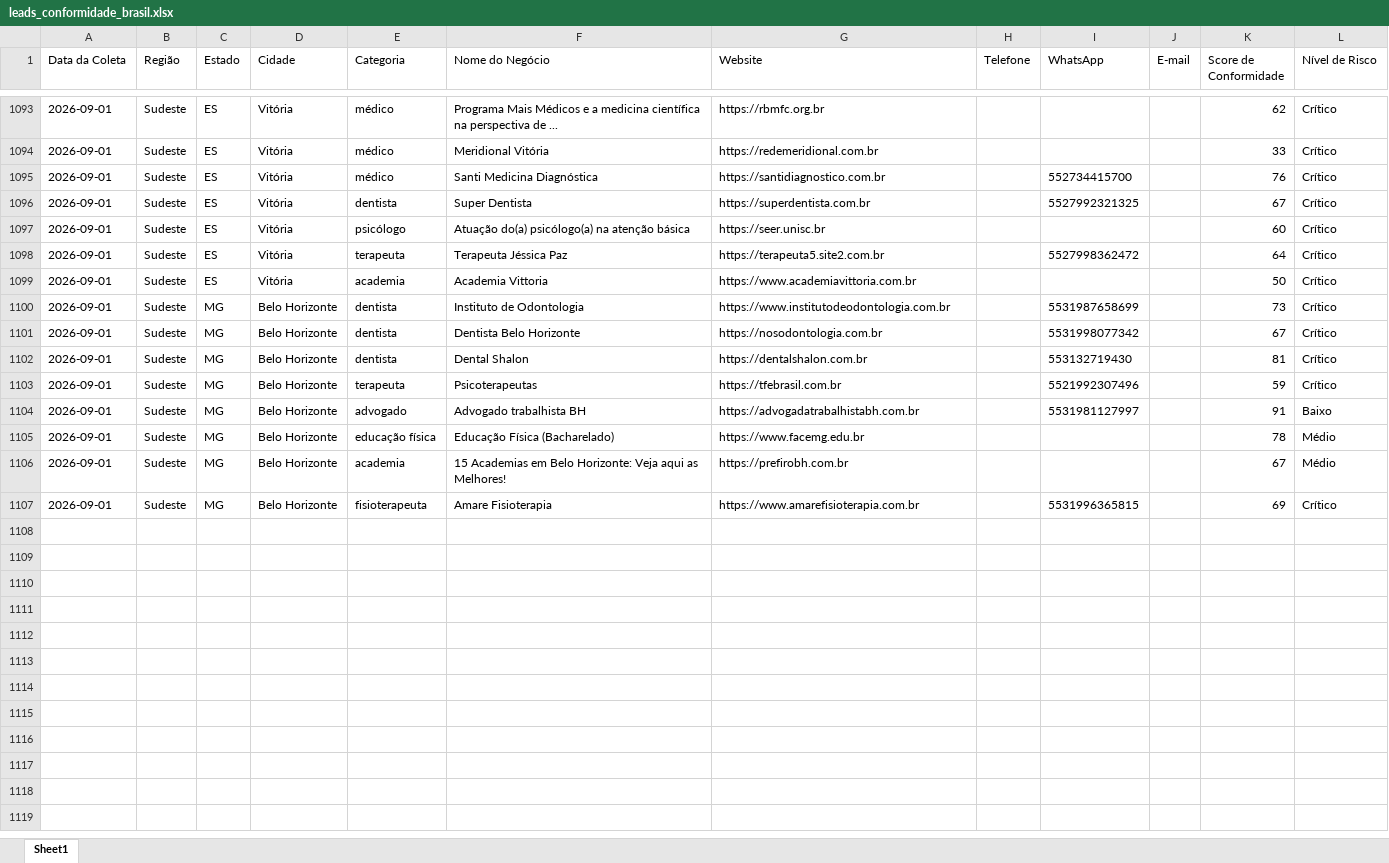
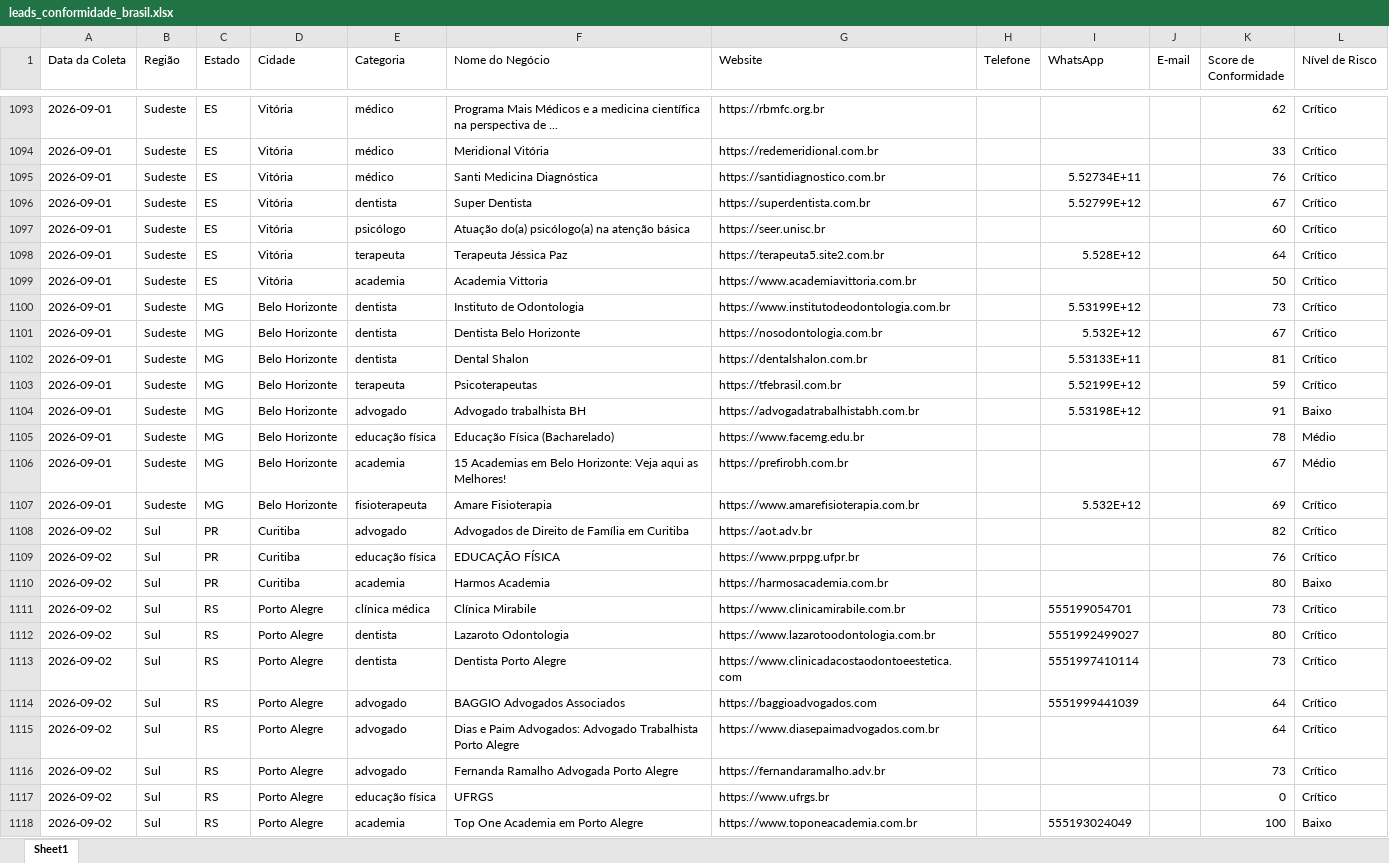
Before and after one commit to leandroeriksonoliveira/veltrodigital, an Excel workbook: leads_automation/data/leads_conformidade_brasil.xlsx, sheet Sheet1, drawn as a sheet; only a part is shown, gaps mark what is left out; values as stored, in another font and other column widths than the file's, no borders; the diff names each change by its address in the sheet, - before the commit and + after, or states it on an @@ line.

```diff
--- a/leads_automation/data/leads_conformidade_brasil.xlsx (sheet Sheet1)
+++ b/leads_automation/data/leads_conformidade_brasil.xlsx (sheet Sheet1)
-I1095 (WhatsApp): 552734415700
+I1095 (WhatsApp): 5.52734E+11
-I1096 (WhatsApp): 5527992321325
+I1096 (WhatsApp): 5.52799E+12
-I1098 (WhatsApp): 5527998362472
+I1098 (WhatsApp): 5.528E+12
-I1100 (WhatsApp): 5531987658699
+I1100 (WhatsApp): 5.53199E+12
-I1101 (WhatsApp): 5531998077342
+I1101 (WhatsApp): 5.532E+12
-I1102 (WhatsApp): 553132719430
+I1102 (WhatsApp): 5.53133E+11
-I1103 (WhatsApp): 5521992307496
+I1103 (WhatsApp): 5.52199E+12
-I1104 (WhatsApp): 5531981127997
+I1104 (WhatsApp): 5.53198E+12
-I1107 (WhatsApp): 5531996365815
+I1107 (WhatsApp): 5.532E+12
+row 1108: 2026-09-02 | Sul | PR | Curitiba | advogado | Advogados de Direito de Família em Curitiba | https://aot.adv.br |  |  |  | 82 | Crítico
+row 1109: 2026-09-02 | Sul | PR | Curitiba | educação física | EDUCAÇÃO FÍSICA | https://www.prppg.ufpr.br |  |  |  | 76 | Crítico
+row 1110: 2026-09-02 | Sul | PR | Curitiba | academia | Harmos Academia | https://harmosacademia.com.br |  |  |  | 80 | Baixo
+row 1111: 2026-09-02 | Sul | RS | Porto Alegre | clínica médica | Clínica Mirabile | https://www.clinicamirabile.com.br |  | 555199054701 |  | 73 | Crítico
+row 1112: 2026-09-02 | Sul | RS | Porto Alegre | dentista | Lazaroto Odontologia | https://www.lazarotoodontologia.com.br |  | 5551992499027 |  | 80 | Crítico
+row 1113: 2026-09-02 | Sul | RS | Porto Alegre | dentista | Dentista Porto Alegre | https://www.clinicadacostaodontoeestetica.com |  | 5551997410114 |  | 73 | Crítico
+row 1114: 2026-09-02 | Sul | RS | Porto Alegre | advogado | BAGGIO Advogados Associados | https://baggioadvogados.com |  | 5551999441039 |  | 64 | Crítico
+row 1115: 2026-09-02 | Sul | RS | Porto Alegre | advogado | Dias e Paim Advogados: Advogado Trabalhista Porto Alegre | https://www.diasepaimadvogados.com.br |  |  |  | 64 | Crítico
+row 1116: 2026-09-02 | Sul | RS | Porto Alegre | advogado | Fernanda Ramalho Advogada Porto Alegre | https://fernandaramalho.adv.br |  |  |  | 73 | Crítico
+row 1117: 2026-09-02 | Sul | RS | Porto Alegre | educação física | UFRGS | https://www.ufrgs.br |  |  |  | 0 | Crítico
+row 1118: 2026-09-02 | Sul | RS | Porto Alegre | academia | Top One Academia em Porto Alegre | https://www.toponeacademia.com.br |  | 555193024049 |  | 100 | Baixo
```
Also changed, not shown: 1 other file.
